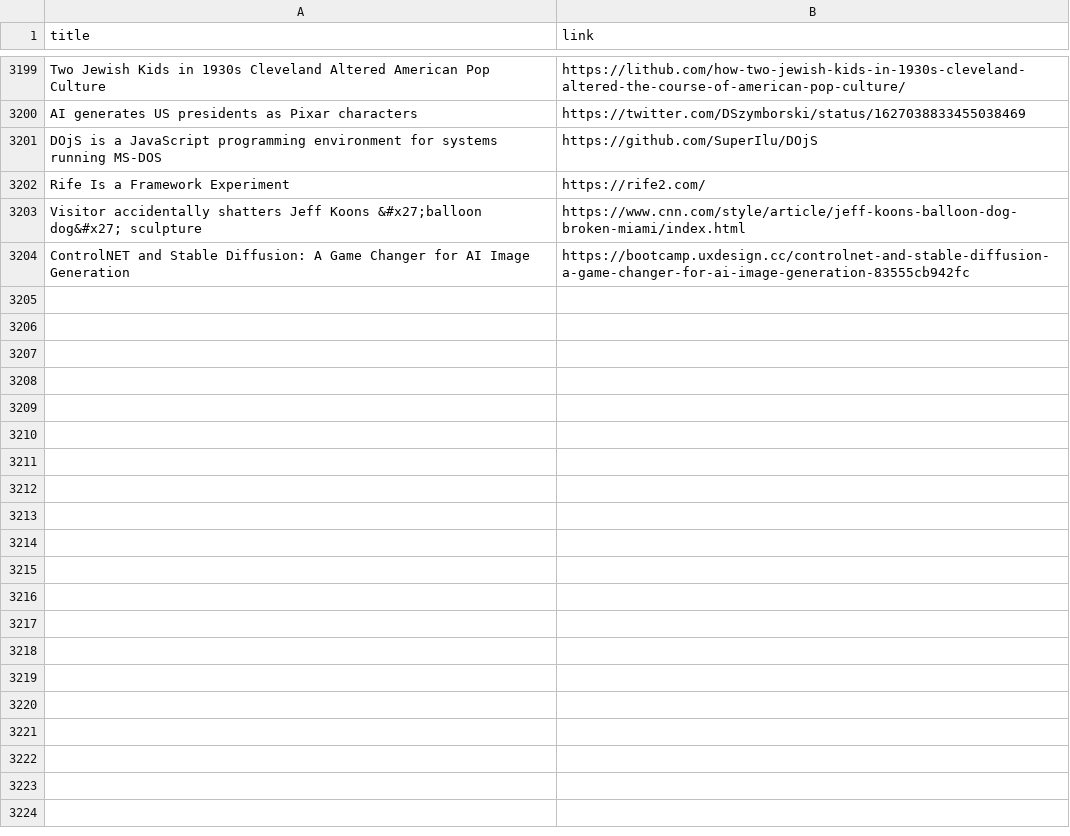
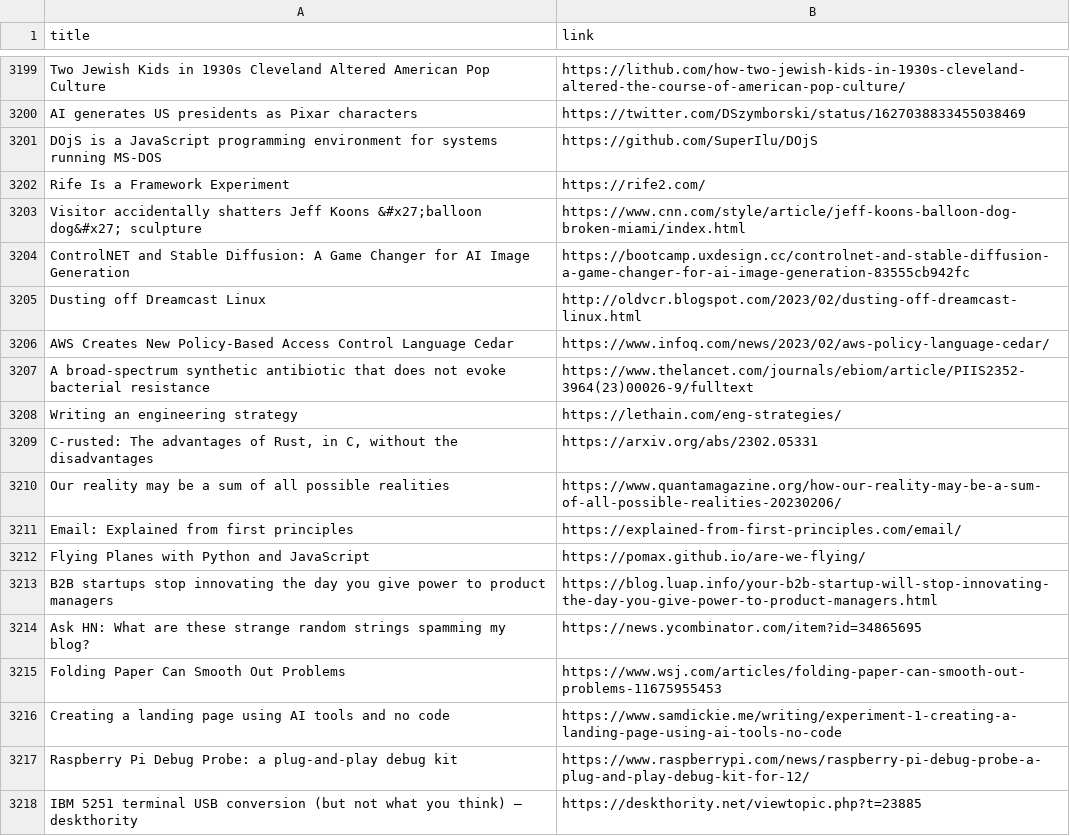
Before and after one commit to yellow-seed/aiit-bigdata-analysis-report2, a CSV file: index_output.csv, drawn as a sheet; only a part is shown, gaps mark what is left out.

Commit message:
update csv

```diff
--- a/index_output.csv
+++ b/index_output.csv
@@ -3204 +3204,15 @@ Visitor accidentally shatters Jeff Koons &#x27;balloon dog&#x27; sculpture,https
 ControlNET and Stable Diffusion: A Game Changer for AI Image Generation,https://bootcamp.uxdesign.cc/controlnet-and-stable-diffusion-a-game-changer-for-ai-image-generation-83555cb942fc
+Dusting off Dreamcast Linux,http://oldvcr.blogspot.com/2023/02/dusting-off-dreamcast-linux.html
+AWS Creates New Policy-Based Access Control Language Cedar,https://www.infoq.com/news/2023/02/aws-policy-language-cedar/
+A broad-spectrum synthetic antibiotic that does not evoke bacterial resistance,https://www.thelancet.com/journals/ebiom/article/PIIS2352-3964(23)00026-9/fulltext
+Writing an engineering strategy,https://lethain.com/eng-strategies/
+"C-rusted: The advantages of Rust, in C, without the disadvantages",https://arxiv.org/abs/2302.05331
+Our reality may be a sum of all possible realities,https://www.quantamagazine.org/how-our-reality-may-be-a-sum-of-all-possible-realities-20230206/
+Email: Explained from first principles,https://explained-from-first-principles.com/email/
+Flying Planes with Python and JavaScript,https://pomax.github.io/are-we-flying/
+B2B startups stop innovating the day you give power to product managers,https://blog.luap.info/your-b2b-startup-will-stop-innovating-the-day-you-give-power-to-product-managers.html
+Ask HN: What are these strange random strings spamming my blog?,https://news.ycombinator.com/item?id=34865695
+Folding Paper Can Smooth Out Problems,https://www.wsj.com/articles/folding-paper-can-smooth-out-problems-11675955453
+Creating a landing page using AI tools and no code,https://www.samdickie.me/writing/experiment-1-creating-a-landing-page-using-ai-tools-no-code
+Raspberry Pi Debug Probe: a plug-and-play debug kit,https://www.raspberrypi.com/news/raspberry-pi-debug-probe-a-plug-and-play-debug-kit-for-12/
+IBM 5251 terminal USB conversion (but not what you think) – deskthority,https://deskthority.net/viewtopic.php?t=23885
```
